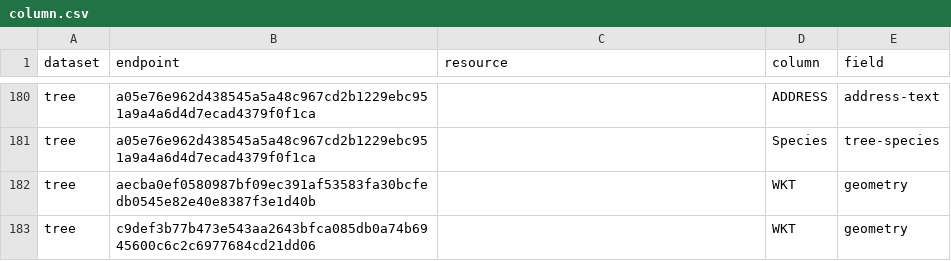
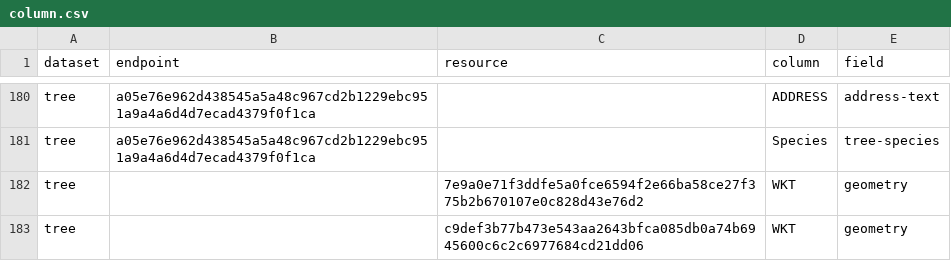
Before and after one commit to digital-land/tree-preservation-order-collection, a CSV file: pipeline/column.csv, drawn as a sheet; only a part is shown, gaps mark what is left out.

Commit message:
updates column mapping

```diff
--- a/pipeline/column.csv
+++ b/pipeline/column.csv
@@ -181,3 +181,3 @@ tree,a05e76e962d438545a5a48c967cd2b1229ebc951a9a4a6d4d7ecad4379f0f1ca,,ADDRESS,a
 tree,a05e76e962d438545a5a48c967cd2b1229ebc951a9a4a6d4d7ecad4379f0f1ca,,Species,tree-species
-tree,aecba0ef0580987bf09ec391af53583fa30bcfedb0545e82e40e8387f3e1d40b,,WKT,geometry
-tree,c9def3b77b473e543aa2643bfca085db0a74b6945600c6c2c6977684cd21dd06,,WKT,geometry
+tree,,7e9a0e71f3ddfe5a0fce6594f2e66ba58ce27f375b2b670107e0c828d43e76d2,WKT,geometry
+tree,,c9def3b77b473e543aa2643bfca085db0a74b6945600c6c2c6977684cd21dd06,WKT,geometry
```
